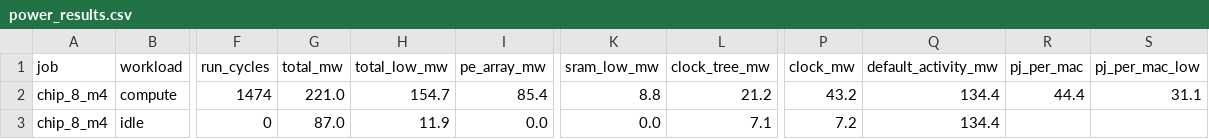
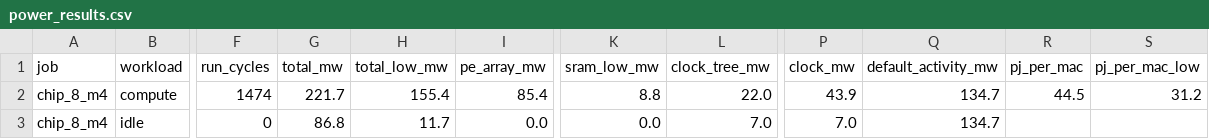
Before and after one commit to Ruika-K/GEMM-acc, a CSV file: syn/asic/power_results.csv, drawn as a sheet; only a part is shown, gaps mark what is left out; the diff names each change by its address in the sheet, - before the commit and + after, or states it on an @@ line.

```diff
--- a/syn/asic/power_results.csv
+++ b/syn/asic/power_results.csv
-G2 (total_mw): 221.0
+G2 (total_mw): 221.7
-H2 (total_low_mw): 154.7
+H2 (total_low_mw): 155.4
-L2 (clock_tree_mw): 21.2
+L2 (clock_tree_mw): 22.0
-P2 (clock_mw): 43.2
+P2 (clock_mw): 43.9
-Q2:Q3 (default_activity_mw): 134.4
+Q2:Q3 (default_activity_mw): 134.7
-R2 (pj_per_mac): 44.4
+R2 (pj_per_mac): 44.5
-S2 (pj_per_mac_low): 31.1
+S2 (pj_per_mac_low): 31.2
-G3 (total_mw): 87.0
+G3 (total_mw): 86.8
-H3 (total_low_mw): 11.9
+H3 (total_low_mw): 11.7
-L3 (clock_tree_mw): 7.1
+L3 (clock_tree_mw): 7.0
-P3 (clock_mw): 7.2
+P3 (clock_mw): 7.0
```
Also changed, not shown: syn/asic/pnr_results.csv, syn/asic/signoff_results.csv, 14 other files.
